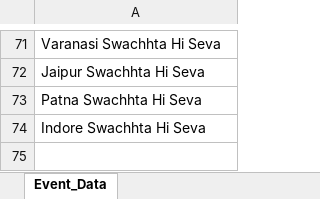
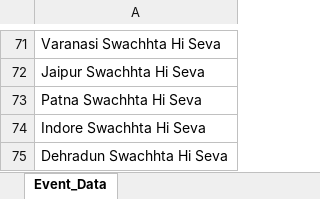
Before and after one commit to nishantsharma-dic/MYBharat-Automation, an Excel workbook: resources/Event_Name.xlsx, sheet Event_Data, drawn as a sheet; only a part is shown, gaps mark what is left out; values as stored, in another font and other column widths than the file's, no borders; the diff names each change by its address in the sheet, - before the commit and + after, or states it on an @@ line.

```diff
--- a/resources/Event_Name.xlsx (sheet Event_Data)
+++ b/resources/Event_Name.xlsx (sheet Event_Data)
+row 75: Dehradun Swachhta Hi Seva
```
Also changed, not shown: resources/Partner_prod.xlsx, resources/Youth_prod.xlsx, 7 other files.
